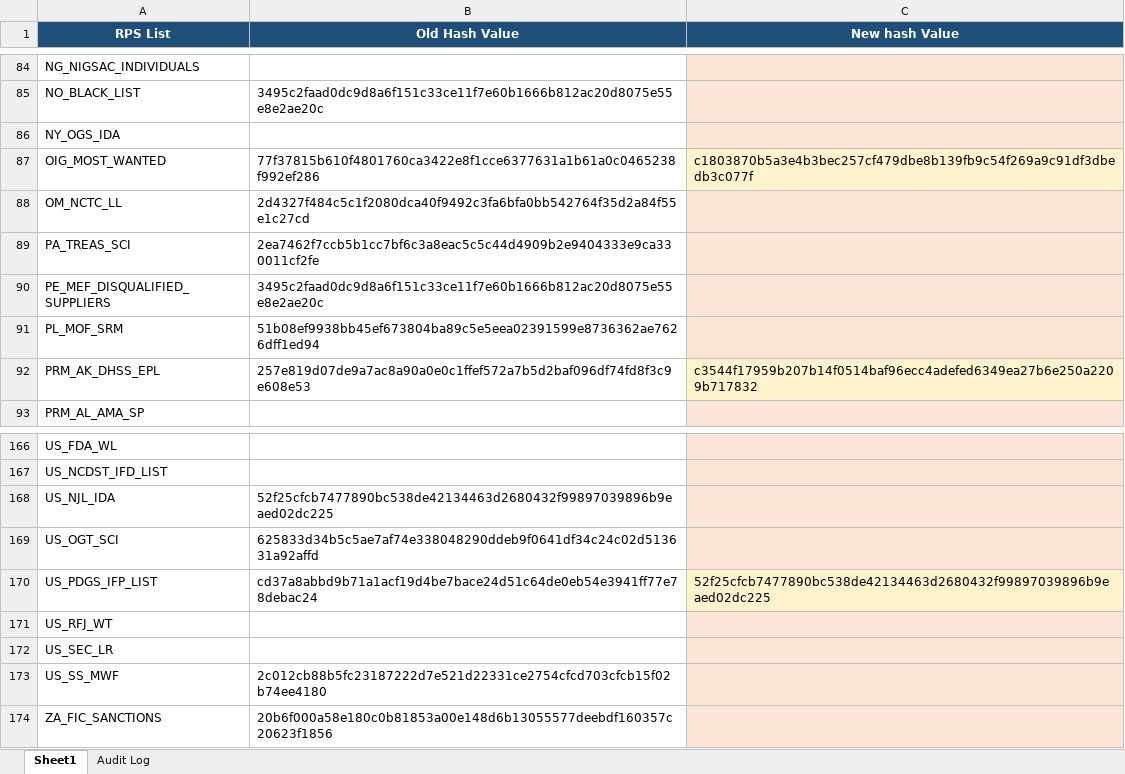
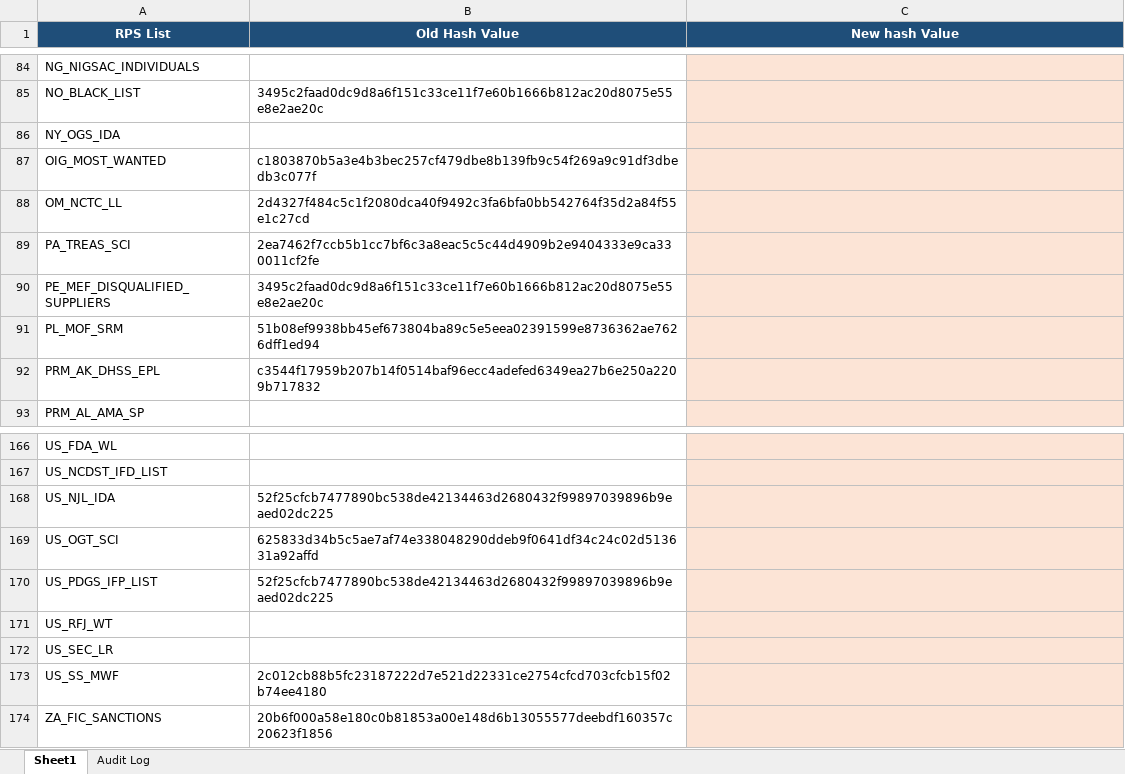
Before and after one commit to rahulraveendrannair-bot/Update-Checking-Automation, an Excel workbook: RPS_Updates.xlsx, sheet Sheet1, drawn as a sheet; only a part is shown, gaps mark what is left out; values as stored, in another font and other column widths than the file's, no borders; the diff names each change by its address in the sheet, - before the commit and + after, or states it on an @@ line.

```diff
--- a/RPS_Updates.xlsx (sheet Sheet1)
+++ b/RPS_Updates.xlsx (sheet Sheet1)
-B87 (Old Hash Value): 77f37815b610f4801760ca3422e8f1cce6377631a1b61a0c0465238f992ef286
+B87 (Old Hash Value): c1803870b5a3e4b3bec257cf479dbe8b139fb9c54f269a9c91df3dbedb3c077f
-C87 (New hash Value): c1803870b5a3e4b3bec257cf479dbe8b139fb9c54f269a9c91df3dbedb3c077f
+C87 (New hash Value): (empty)
-B92 (Old Hash Value): 257e819d07de9a7ac8a90a0e0c1ffef572a7b5d2baf096df74fd8f3c9e608e53
+B92 (Old Hash Value): c3544f17959b207b14f0514baf96ecc4adefed6349ea27b6e250a2209b717832
-C92 (New hash Value): c3544f17959b207b14f0514baf96ecc4adefed6349ea27b6e250a2209b717832
+C92 (New hash Value): (empty)
-B170 (Old Hash Value): cd37a8abbd9b71a1acf19d4be7bace24d51c64de0eb54e3941ff77e78debac24
+B170 (Old Hash Value): 52f25cfcb7477890bc538de42134463d2680432f99897039896b9eaed02dc225
-C170 (New hash Value): 52f25cfcb7477890bc538de42134463d2680432f99897039896b9eaed02dc225
+C170 (New hash Value): (empty)
```
Also changed, not shown: sheet Audit Log, 1 other file.
